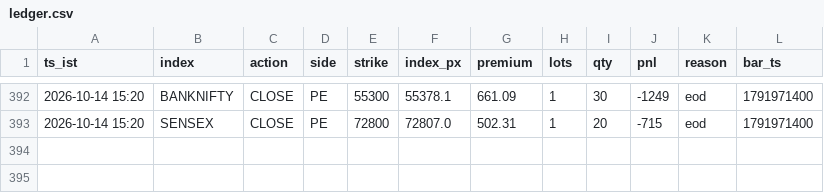
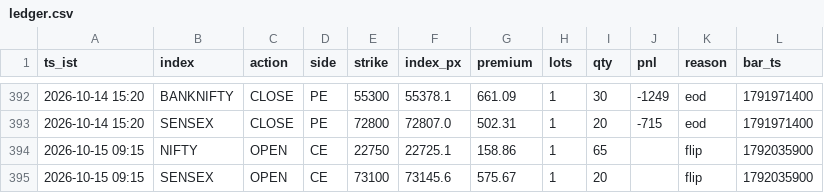
Before and after one commit to AletiAdarsh/sss-paper, a CSV file: data/live/ledger.csv, drawn as a sheet; only a part is shown, gaps mark what is left out; the diff names each change by its address in the sheet, - before the commit and + after, or states it on an @@ line.

```diff
--- a/data/live/ledger.csv
+++ b/data/live/ledger.csv
+row 394: 2026-10-15 09:15 | NIFTY | OPEN | CE | 22750 | 22725.1 | 158.86 | 1 | 65 |  | flip | 1792035900
+row 395: 2026-10-15 09:15 | SENSEX | OPEN | CE | 73100 | 73145.6 | 575.67 | 1 | 20 |  | flip | 1792035900
```
Also changed, not shown: 1 other file.
